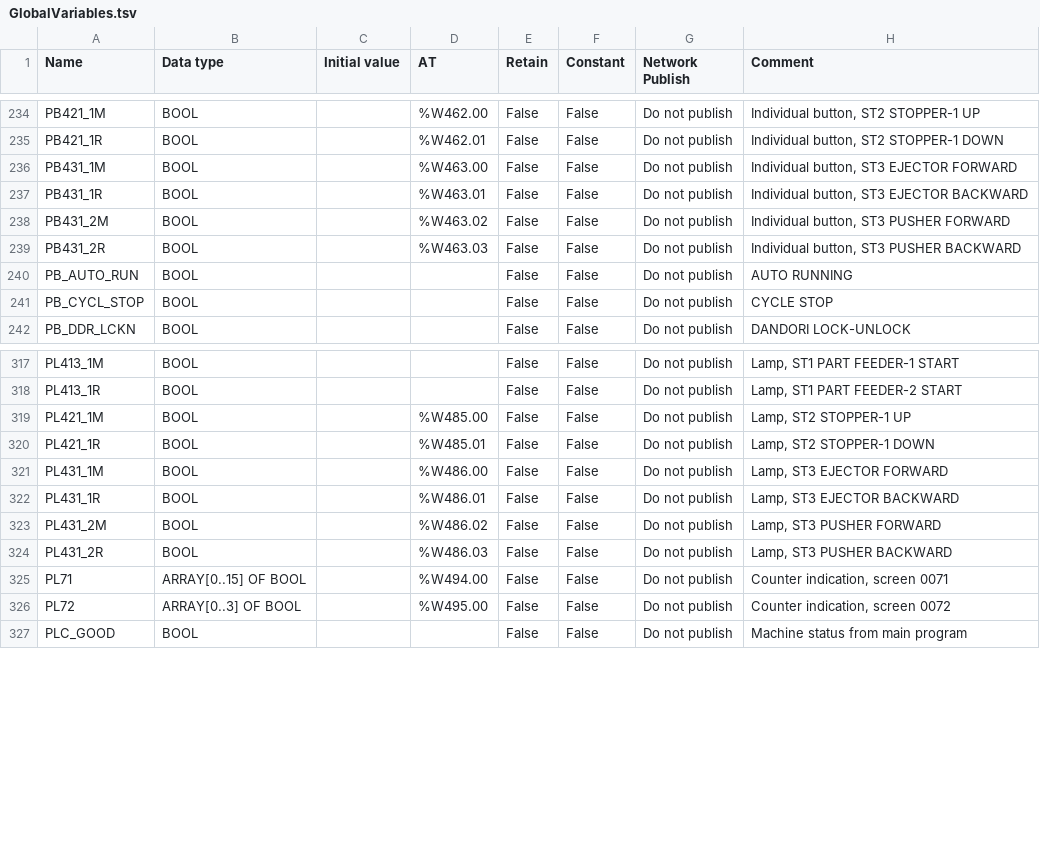
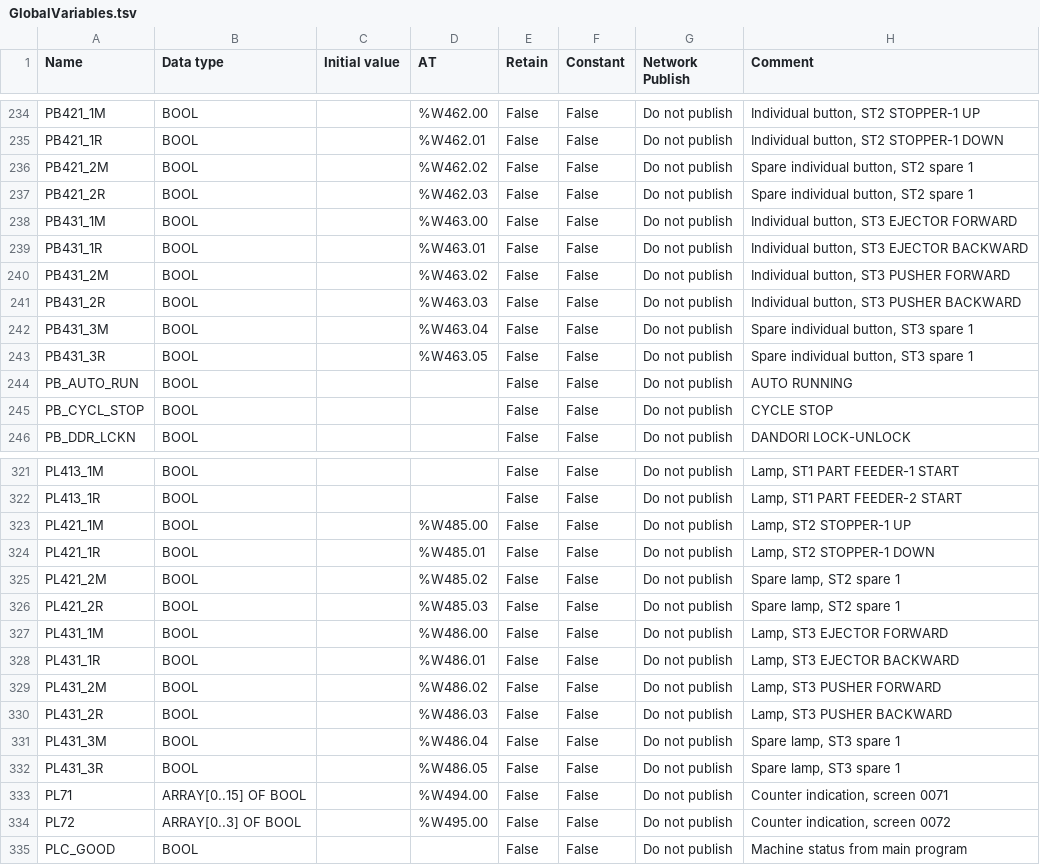
Before and after one commit to Dennych123/sysmac, a TSV file: outputs/GlobalVariables.tsv, drawn as a sheet; only a part is shown, gaps mark what is left out; the diff names each change by its address in the sheet, - before the commit and + after, or states it on an @@ line.

```diff
--- a/outputs/GlobalVariables.tsv
+++ b/outputs/GlobalVariables.tsv
+row 236: PB421_2M | BOOL |  | %W462.02 | False | False | Do not publish | Spare individual button, ST2 spare 1
+row 237: PB421_2R | BOOL |  | %W462.03 | False | False | Do not publish | Spare individual button, ST2 spare 1
+row 242: PB431_3M | BOOL |  | %W463.04 | False | False | Do not publish | Spare individual button, ST3 spare 1
+row 243: PB431_3R | BOOL |  | %W463.05 | False | False | Do not publish | Spare individual button, ST3 spare 1
+row 325: PL421_2M | BOOL |  | %W485.02 | False | False | Do not publish | Spare lamp, ST2 spare 1
+row 326: PL421_2R | BOOL |  | %W485.03 | False | False | Do not publish | Spare lamp, ST2 spare 1
+row 331: PL431_3M | BOOL |  | %W486.04 | False | False | Do not publish | Spare lamp, ST3 spare 1
+row 332: PL431_3R | BOOL |  | %W486.05 | False | False | Do not publish | Spare lamp, ST3 spare 1
```
Also changed, not shown: 5 other files.
